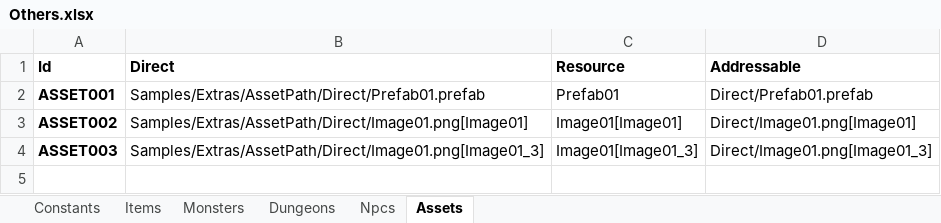
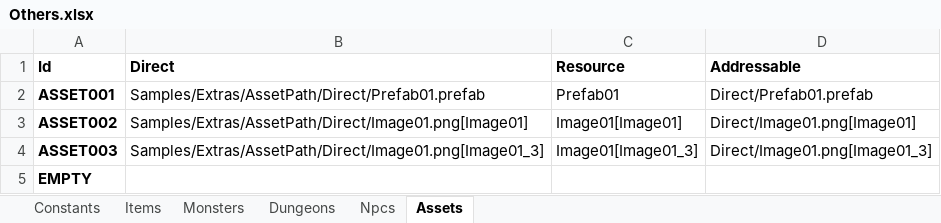
Before and after one commit to cathei/BakingSheet, an Excel workbook: UnityProject/Assets/Samples/002 - Import From Excel/Excel/Others.xlsx, sheet Assets, drawn as a sheet; values as stored, in another font and other column widths than the file's, no borders; the diff names each change by its address in the sheet, - before the commit and + after, or states it on an @@ line.

Commit message:
updating asset path spec

```diff
--- a/UnityProject/Assets/Samples/002 - Import From Excel/Excel/Others.xlsx (sheet Assets)
+++ b/UnityProject/Assets/Samples/002 - Import From Excel/Excel/Others.xlsx (sheet Assets)
+row 5: EMPTY
```
Also changed, not shown: 15 other files.
